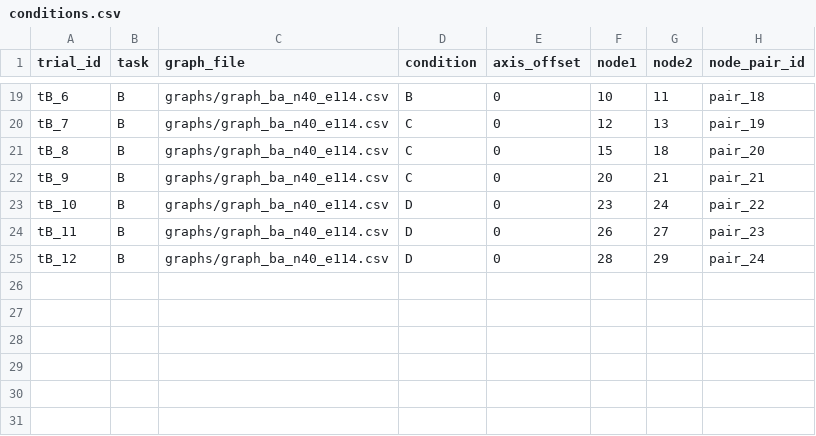
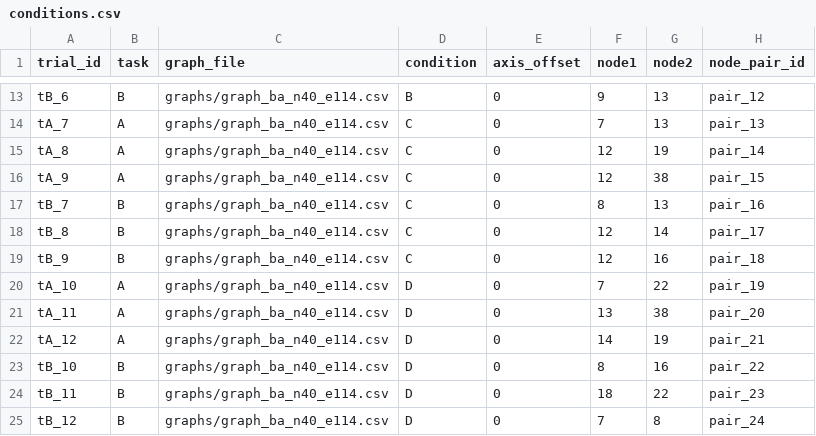
Before and after one commit to msato79/Sato_experiment, a CSV file: public/conditions.csv, drawn as a sheet; only a part is shown, gaps mark what is left out; addresses are those after the commit; the diff covers the shown part only; the diff names each change by its address in the sheet, - before the commit and + after, or states it on an @@ line.

```diff
--- a/public/conditions.csv
+++ b/public/conditions.csv
-F13 (node1): 10
+F13 (node1): 9
-G13 (node2): 11
+G13 (node2): 13
-H13 (node_pair_id): pair_18
+H13 (node_pair_id): pair_12
+row 14: tA_7 | A | graphs/graph_ba_n40_e114.csv | C | 0 | 7 | 13 | pair_13
+row 15: tA_8 | A | graphs/graph_ba_n40_e114.csv | C | 0 | 12 | 19 | pair_14
+row 16: tA_9 | A | graphs/graph_ba_n40_e114.csv | C | 0 | 12 | 38 | pair_15
-F17 (node1): 12
+F17 (node1): 8
-H17 (node_pair_id): pair_19
+H17 (node_pair_id): pair_16
-F18 (node1): 15
+F18 (node1): 12
-G18 (node2): 18
+G18 (node2): 14
-H18 (node_pair_id): pair_20
+H18 (node_pair_id): pair_17
-F19 (node1): 20
+F19 (node1): 12
-G19 (node2): 21
+G19 (node2): 16
-H19 (node_pair_id): pair_21
+H19 (node_pair_id): pair_18
+row 20: tA_10 | A | graphs/graph_ba_n40_e114.csv | D | 0 | 7 | 22 | pair_19
+row 21: tA_11 | A | graphs/graph_ba_n40_e114.csv | D | 0 | 13 | 38 | pair_20
+row 22: tA_12 | A | graphs/graph_ba_n40_e114.csv | D | 0 | 14 | 19 | pair_21
-F23 (node1): 23
+F23 (node1): 8
-G23 (node2): 24
+G23 (node2): 16
-F24 (node1): 26
+F24 (node1): 18
-G24 (node2): 27
+G24 (node2): 22
-F25 (node1): 28
+F25 (node1): 7
-G25 (node2): 29
+G25 (node2): 8
```
Also changed, not shown: 3 added rows, 9 removed rows and 18 edited cells elsewhere in this file, 13 other files.
